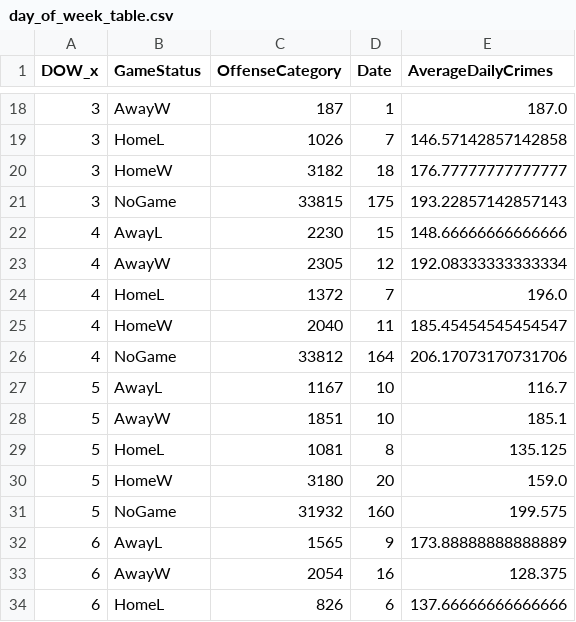
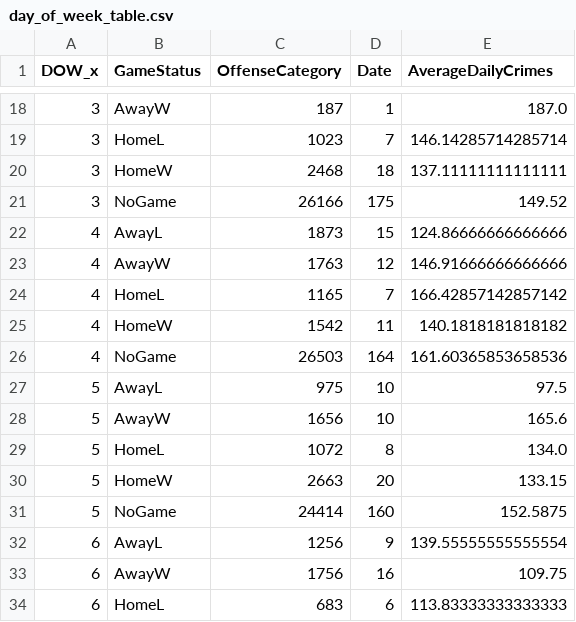
Before and after one commit to shaymusmc/Crime_TrailBlazers, a CSV file: Output/day_of_week_table.csv, drawn as a sheet; only a part is shown, gaps mark what is left out; the diff covers the shown part only.

```diff
--- a/Output/day_of_week_table.csv
+++ b/Output/day_of_week_table.csv
@@ -18,17 +18,17 @@ DOW_x,GameStatus,OffenseCategory,Date,AverageDailyCrimes
 3,AwayW,187,1,187.0
-3,HomeL,1026,7,146.57142857142858
-3,HomeW,3182,18,176.77777777777777
-3,NoGame,33815,175,193.22857142857143
-4,AwayL,2230,15,148.66666666666666
-4,AwayW,2305,12,192.08333333333334
-4,HomeL,1372,7,196.0
-4,HomeW,2040,11,185.45454545454547
-4,NoGame,33812,164,206.17073170731706
-5,AwayL,1167,10,116.7
-5,AwayW,1851,10,185.1
-5,HomeL,1081,8,135.125
-5,HomeW,3180,20,159.0
-5,NoGame,31932,160,199.575
-6,AwayL,1565,9,173.88888888888889
-6,AwayW,2054,16,128.375
-6,HomeL,826,6,137.66666666666666
+3,HomeL,1023,7,146.14285714285714
+3,HomeW,2468,18,137.11111111111111
+3,NoGame,26166,175,149.52
+4,AwayL,1873,15,124.86666666666666
+4,AwayW,1763,12,146.91666666666666
+4,HomeL,1165,7,166.42857142857142
+4,HomeW,1542,11,140.1818181818182
+4,NoGame,26503,164,161.60365853658536
+5,AwayL,975,10,97.5
+5,AwayW,1656,10,165.6
+5,HomeL,1072,8,134.0
+5,HomeW,2663,20,133.15
+5,NoGame,24414,160,152.5875
+6,AwayL,1256,9,139.55555555555554
+6,AwayW,1756,16,109.75
+6,HomeL,683,6,113.83333333333333
```
Also changed, not shown: 36 edited cells elsewhere in this file, Output/game_status_table.csv, Output/gameday_table.csv, 6 other files.
